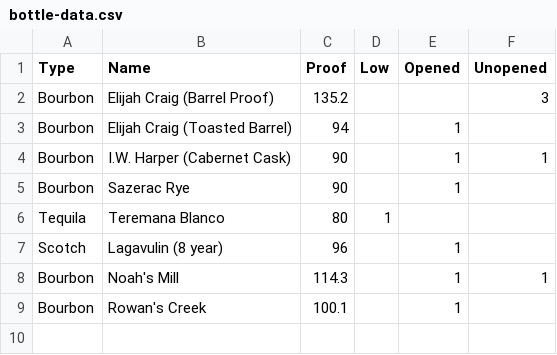
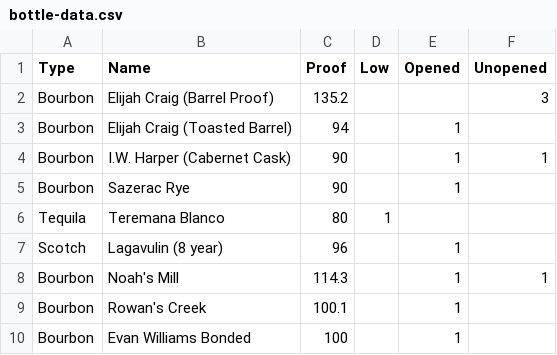
Before and after one commit to mleary/learys-bar, a CSV file: data/bottle-data.csv, drawn as a sheet; the diff names each change by its address in the sheet, - before the commit and + after, or states it on an @@ line.

Commit message:
Update bottle-data.csv

```diff
--- a/data/bottle-data.csv
+++ b/data/bottle-data.csv
+row 10: Bourbon | Evan Williams Bonded | 100 |  | 1
```
